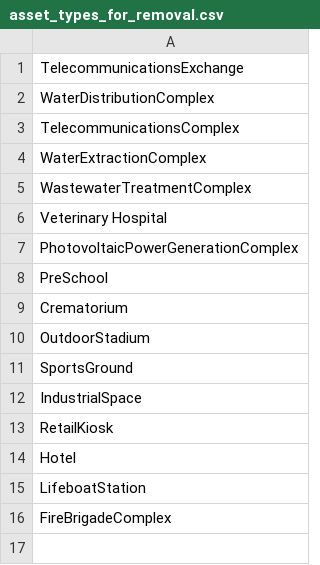
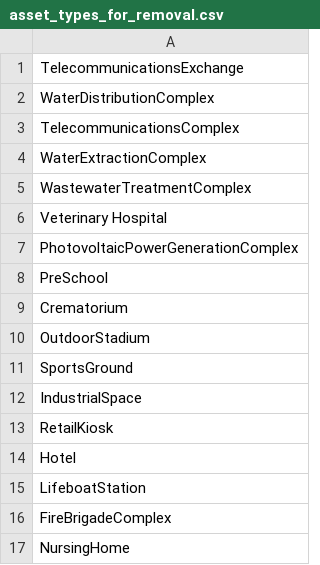
Before and after one commit to National-Digital-Twin/VISTA, a CSV file: frontend/dev/data_removal_resources/asset_types_for_removal.csv, drawn as a sheet; the diff names each change by its address in the sheet, - before the commit and + after, or states it on an @@ line.

Commit message:
feat(DPAV-1399): remove NursingHome from assets

```diff
--- a/frontend/dev/data_removal_resources/asset_types_for_removal.csv
+++ b/frontend/dev/data_removal_resources/asset_types_for_removal.csv
+row 17: NursingHome
```
Also changed, not shown: 1 other file.
